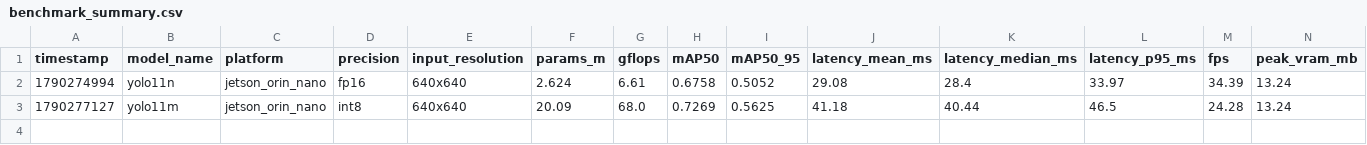
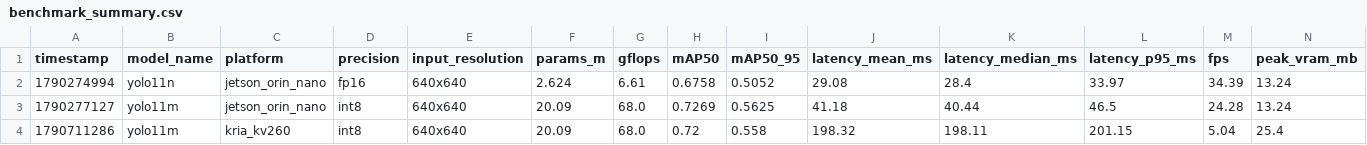
Before and after one commit to HappyEdwin/HSIC_in_edge-devices, a CSV file: results/benchmark_summary.csv, drawn as a sheet; only a part is shown; rows hold the shown columns only; the diff names each change by its address in the sheet, - before the commit and + after, or states it on an @@ line.

Commit message:
results: log kv260 yolo11m benchmark metrics

```diff
--- a/results/benchmark_summary.csv
+++ b/results/benchmark_summary.csv
+row 4: 1790711286 | yolo11m | kria_kv260 | int8 | 640x640 | 20.09 | 68.0 | 0.72 | 0.558 | 198.32 | 198.11 | 201.15 | 5.04 | 25.4
```
